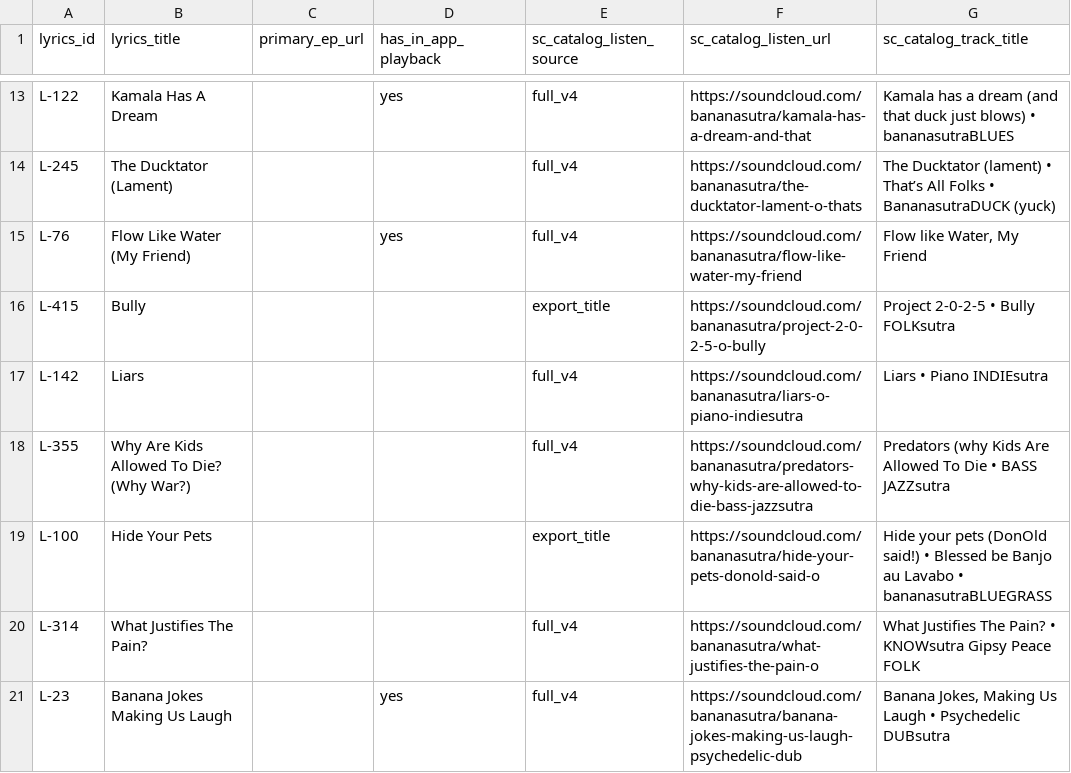
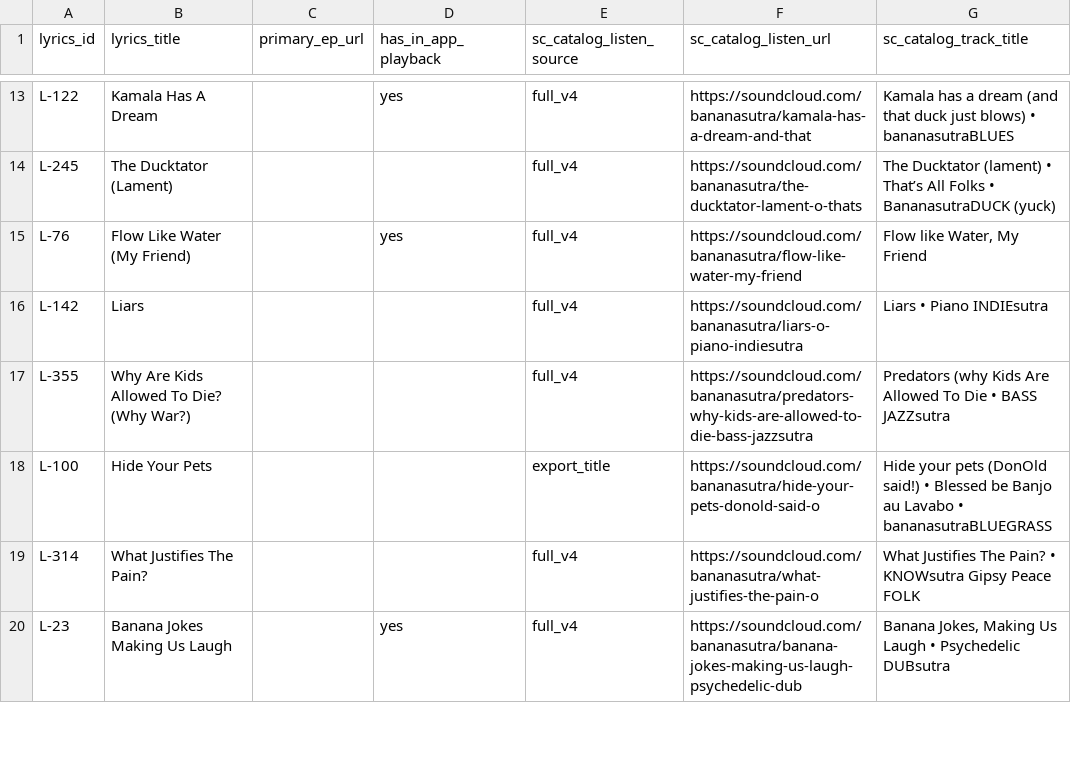
Before and after one commit to bananasutra/bananasutra-app, a CSV file: apps/banana-catalog-prototype/src/data/generated/sc_catalog_listen_review.csv, drawn as a sheet; only a part is shown, gaps mark what is left out; the diff names each change by its address in the sheet, - before the commit and + after, or states it on an @@ line.

```diff
--- a/apps/banana-catalog-prototype/src/data/generated/sc_catalog_listen_review.csv
+++ b/apps/banana-catalog-prototype/src/data/generated/sc_catalog_listen_review.csv
-row 16: L-415 | Bully |  |  | export_title | https://soundcloud.com/bananasutra/project-2-0-2-5-o-bully | Project 2-0-2-5 • Bully FOLKsutra
```
Also changed, not shown: apps/banana-catalog-prototype/scripts/song_slug_audit.csv, apps/banana-catalog-prototype/src/data/generated/sc_catalog_listen_automatch_review.csv, 21 other files.
